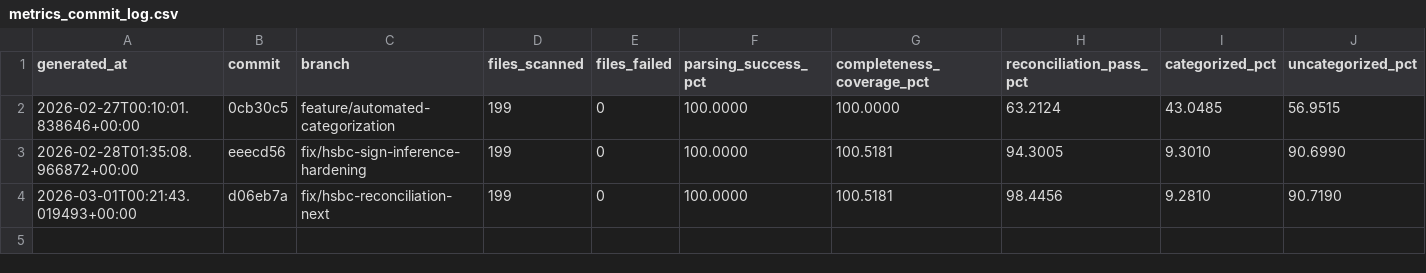
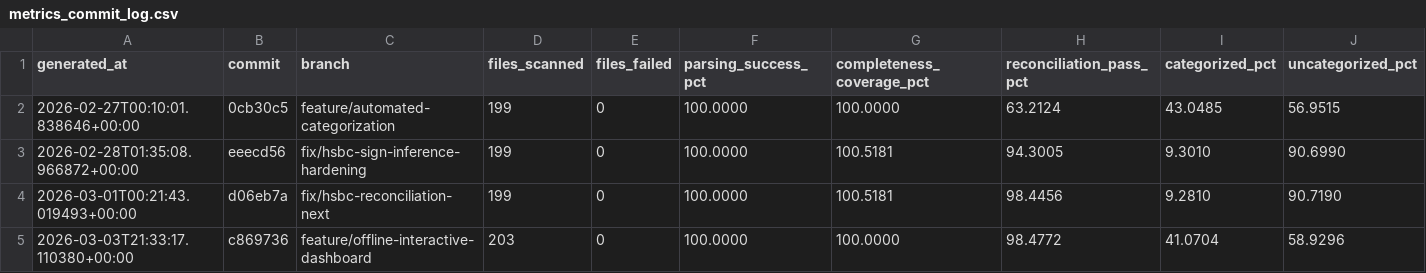
Before and after one commit to JayTeeBat/FinanceTooling, a CSV file: docs/metrics_commit_log.csv, drawn as a sheet.

```diff
--- a/docs/metrics_commit_log.csv
+++ b/docs/metrics_commit_log.csv
@@ -4 +4,2 @@ generated_at,commit,branch,files_scanned,files_failed,parsing_success_pct,comple
 2026-03-01T00:21:43.019493+00:00,d06eb7a,fix/hsbc-reconciliation-next,199,0,100.0000,100.5181,98.4456,9.2810,90.7190
+2026-03-03T21:33:17.110380+00:00,c869736,feature/offline-interactive-dashboard,203,0,100.0000,100.0000,98.4772,41.0704,58.9296
```
Also changed, not shown: docs/metrics_commit_log_by_bank.csv.
